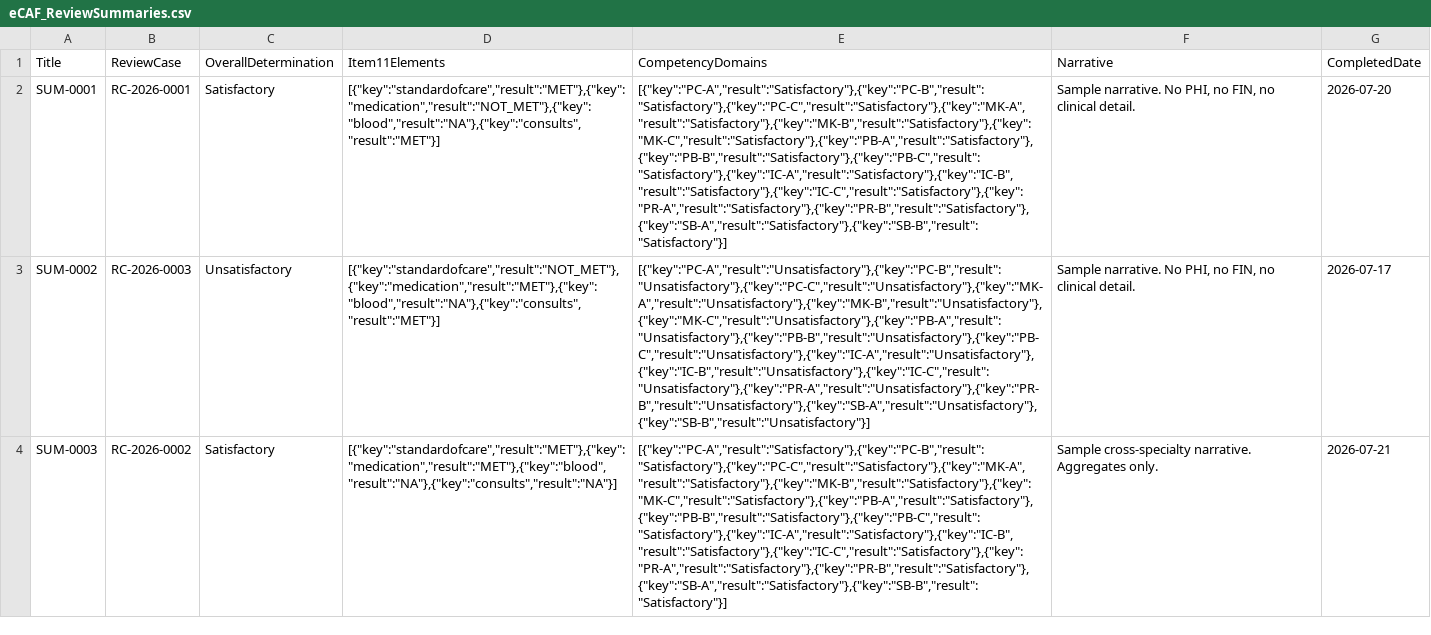
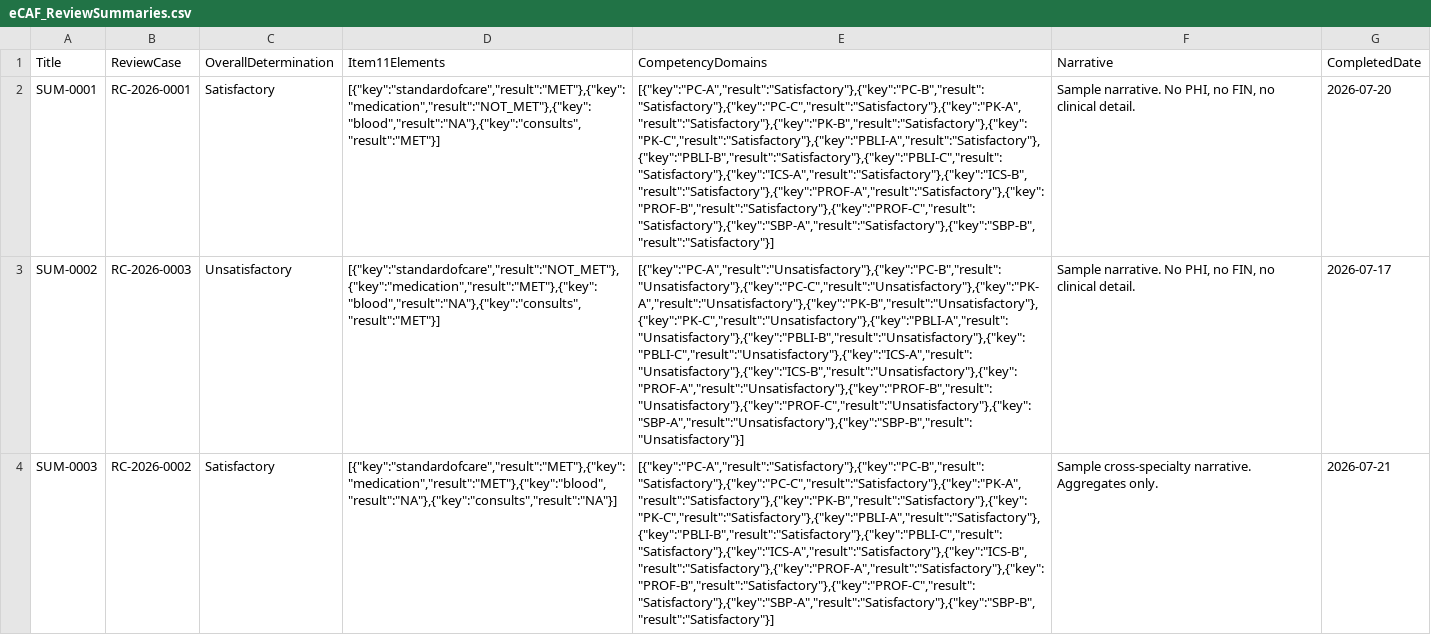
Before and after one commit to bford5270/eCAF-file, a CSV file: dist/lists/eCAF_ReviewSummaries.csv, drawn as a sheet; the diff names each change by its address in the sheet, - before the commit and + after, or states it on an @@ line.

```diff
--- a/dist/lists/eCAF_ReviewSummaries.csv
+++ b/dist/lists/eCAF_ReviewSummaries.csv
-E2 (CompetencyDomains): [{"key":"PC-A","result":"Satisfactory"},{"key":"PC-B","result":"Satisfactory"},{"key":"PC-C","result":"Satisfactory"},{"key":"MK-A","result":"Satisfactory"},{"key":"MK-B","result":"Satisfactory"},{"key":"MK-C","result":"Satisfactory"},{"key":"PB-A","result":"Satisfactory"},{"key":"PB-B","result":"Satisfactory"},{"key":"PB-C","result":"Satisfactory"},{"key":"IC-A","result":"Satisfactory"},{"key":"IC-B","result":"Satisfactory"},{"key":"IC-C","result":"Satisfactory"},{"key":"PR-A","result":"Satisfactory"},{"key":"PR-B","result":"Satisfactory"},{"key":"SB-A","result":"Satisfactory"},{"key":"SB-B","result":"Satisfactory"}]
+E2 (CompetencyDomains): [{"key":"PC-A","result":"Satisfactory"},{"key":"PC-B","result":"Satisfactory"},{"key":"PC-C","result":"Satisfactory"},{"key":"PK-A","result":"Satisfactory"},{"key":"PK-B","result":"Satisfactory"},{"key":"PK-C","result":"Satisfactory"},{"key":"PBLI-A","result":"Satisfactory"},{"key":"PBLI-B","result":"Satisfactory"},{"key":"PBLI-C","result":"Satisfactory"},{"key":"ICS-A","result":"Satisfactory"},{"key":"ICS-B","result":"Satisfactory"},{"key":"PROF-A","result":"Satisfactory"},{"key":"PROF-B","result":"Satisfactory"},{"key":"PROF-C","result":"Satisfactory"},{"key":"SBP-A","result":"Satisfactory"},{"key":"SBP-B","result":"Satisfactory"}]
-E3 (CompetencyDomains): [{"key":"PC-A","result":"Unsatisfactory"},{"key":"PC-B","result":"Unsatisfactory"},{"key":"PC-C","result":"Unsatisfactory"},{"key":"MK-A","result":"Unsatisfactory"},{"key":"MK-B","result":"Unsatisfactory"},{"key":"MK-C","result":"Unsatisfactory"},{"key":"PB-A","result":"Unsatisfactory"},{"key":"PB-B","result":"Unsatisfactory"},{"key":"PB-C","result":"Unsatisfactory"},{"key":"IC-A","result":"Unsatisfactory"},{"key":"IC-B","result":"Unsatisfactory"},{"key":"IC-C","result":"Unsatisfactory"},{"key":"PR-A","result":"Unsatisfactory"},{"key":"PR-B","result":"Unsatisfactory"},{"key":"SB-A","result":"Unsatisfactory"},{"key":"SB-B","result":"Unsatisfactory"}]
+E3 (CompetencyDomains): [{"key":"PC-A","result":"Unsatisfactory"},{"key":"PC-B","result":"Unsatisfactory"},{"key":"PC-C","result":"Unsatisfactory"},{"key":"PK-A","result":"Unsatisfactory"},{"key":"PK-B","result":"Unsatisfactory"},{"key":"PK-C","result":"Unsatisfactory"},{"key":"PBLI-A","result":"Unsatisfactory"},{"key":"PBLI-B","result":"Unsatisfactory"},{"key":"PBLI-C","result":"Unsatisfactory"},{"key":"ICS-A","result":"Unsatisfactory"},{"key":"ICS-B","result":"Unsatisfactory"},{"key":"PROF-A","result":"Unsatisfactory"},{"key":"PROF-B","result":"Unsatisfactory"},{"key":"PROF-C","result":"Unsatisfactory"},{"key":"SBP-A","result":"Unsatisfactory"},{"key":"SBP-B","result":"Unsatisfactory"}]
-E4 (CompetencyDomains): [{"key":"PC-A","result":"Satisfactory"},{"key":"PC-B","result":"Satisfactory"},{"key":"PC-C","result":"Satisfactory"},{"key":"MK-A","result":"Satisfactory"},{"key":"MK-B","result":"Satisfactory"},{"key":"MK-C","result":"Satisfactory"},{"key":"PB-A","result":"Satisfactory"},{"key":"PB-B","result":"Satisfactory"},{"key":"PB-C","result":"Satisfactory"},{"key":"IC-A","result":"Satisfactory"},{"key":"IC-B","result":"Satisfactory"},{"key":"IC-C","result":"Satisfactory"},{"key":"PR-A","result":"Satisfactory"},{"key":"PR-B","result":"Satisfactory"},{"key":"SB-A","result":"Satisfactory"},{"key":"SB-B","result":"Satisfactory"}]
+E4 (CompetencyDomains): [{"key":"PC-A","result":"Satisfactory"},{"key":"PC-B","result":"Satisfactory"},{"key":"PC-C","result":"Satisfactory"},{"key":"PK-A","result":"Satisfactory"},{"key":"PK-B","result":"Satisfactory"},{"key":"PK-C","result":"Satisfactory"},{"key":"PBLI-A","result":"Satisfactory"},{"key":"PBLI-B","result":"Satisfactory"},{"key":"PBLI-C","result":"Satisfactory"},{"key":"ICS-A","result":"Satisfactory"},{"key":"ICS-B","result":"Satisfactory"},{"key":"PROF-A","result":"Satisfactory"},{"key":"PROF-B","result":"Satisfactory"},{"key":"PROF-C","result":"Satisfactory"},{"key":"SBP-A","result":"Satisfactory"},{"key":"SBP-B","result":"Satisfactory"}]
```
Also changed, not shown: 9 other files.
